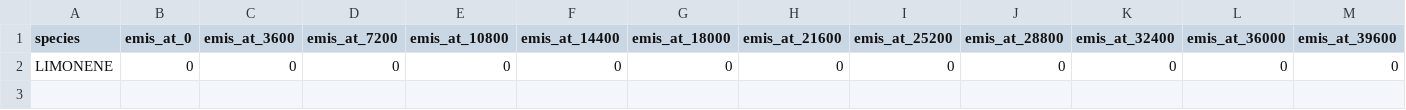
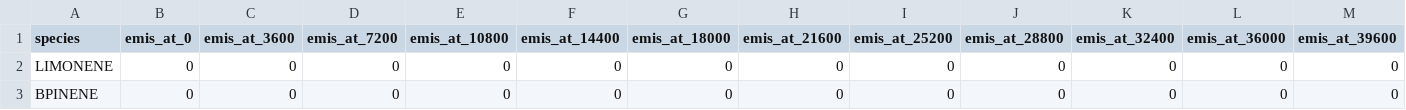
Before and after one commit to rs028/MBM-Flex, a CSV file: config_rooms/mr_room_emis_params_1.csv, drawn as a sheet; only a part is shown; rows hold the shown columns only; the diff names each change by its address in the sheet, - before the commit and + after, or states it on an @@ line.

```diff
--- a/config_rooms/mr_room_emis_params_1.csv
+++ b/config_rooms/mr_room_emis_params_1.csv
+row 3: BPINENE | 0 | 0 | 0 | 0 | 0 | 0 | 0 | 0 | 0 | 0 | 0 | 0
```
Also changed, not shown: config_rooms/mr_room_emis_params_2.csv, config_rooms/mr_room_emis_params_3.csv, 11 other files.
